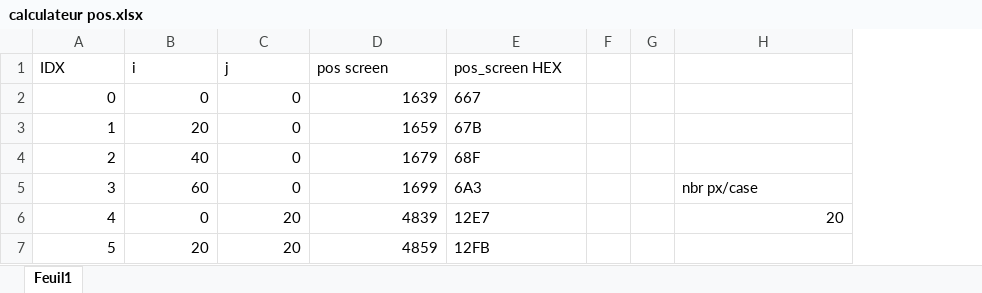
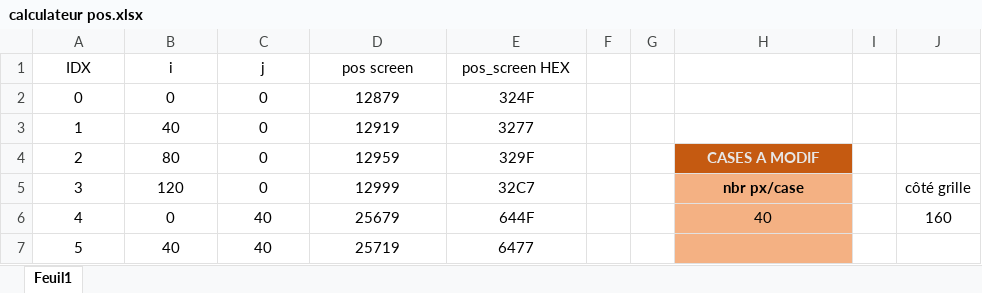
Before and after one commit to TheoChic/PR209_2048, an Excel workbook: calculateur pos.xlsx, sheet Feuil1, drawn as a sheet; only a part is shown; values as stored, in another font and other column widths than the file's, no borders; the diff covers the shown part only; the diff names each change by its address in the sheet, - before the commit and + after, or states it on an @@ line.

```diff
--- a/calculateur pos.xlsx (sheet Feuil1)
+++ b/calculateur pos.xlsx (sheet Feuil1)
+column I, empty
+column J, rows 5-6: côté grille | 160
-A1:E1 alignment: left
+A1:E1 alignment: center
-A2:D7 alignment: right
+A2:D7 alignment: center
-D2 (pos screen): 1639
+D2 (pos screen): 12879
-E2 (pos_screen HEX): 667
+E2 (pos_screen HEX): 324F
-E2:E7 alignment: left
+E2:E7 alignment: center
-B3 (i): 20
+B3 (i): 40
-D3 (pos screen): 1659
+D3 (pos screen): 12919
-E3 (pos_screen HEX): 67B
+E3 (pos_screen HEX): 3277
-B4 (i): 40
+B4 (i): 80
-D4 (pos screen): 1679
+D4 (pos screen): 12959
-E4 (pos_screen HEX): 68F
+E4 (pos_screen HEX): 329F
-H4: (empty)
+H4: CASES A MODIF
-H4 fill: none
+H4 fill: #C55A11
-B5 (i): 60
+B5 (i): 120
-D5 (pos screen): 1699
+D5 (pos screen): 12999
-E5 (pos_screen HEX): 6A3
+E5 (pos_screen HEX): 32C7
-H5 alignment: left
+H5 alignment: center
-H5:H7 fill: none
+H5:H7 fill: #F4B183
-H5 bold: off
+H5 bold: on
-C6:C7 (j): 20
+C6:C7 (j): 40
-D6 (pos screen): 4839
+D6 (pos screen): 25679
-E6 (pos_screen HEX): 12E7
+E6 (pos_screen HEX): 644F
-H6: 20
+H6: 40
-H6 alignment: right
+H6 alignment: center
-B7 (i): 20
+B7 (i): 40
-D7 (pos screen): 4859
+D7 (pos screen): 25719
-E7 (pos_screen HEX): 12FB
+E7 (pos_screen HEX): 6477
```
Also changed, not shown: 43 edited cells and cell formats elsewhere in this sheet, 30 other files.
